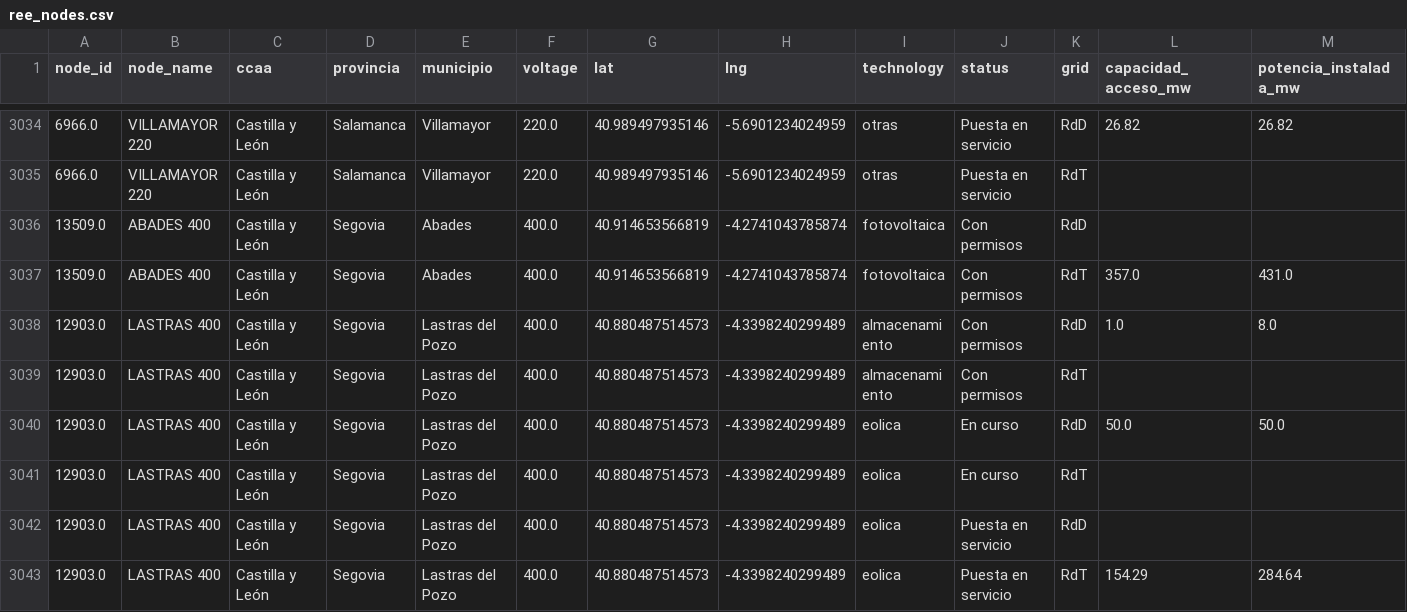
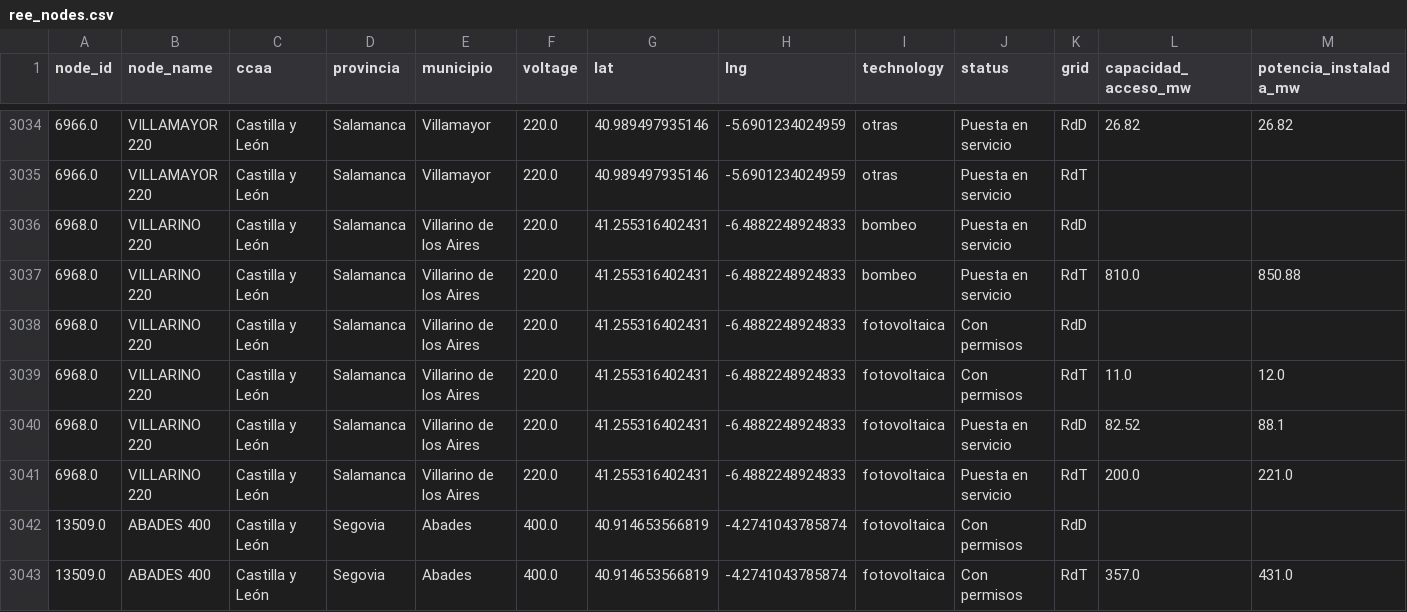
Before and after one commit to marcodallastella/ree-grid-tracker, a CSV file: output/clean/ree_nodes.csv, drawn as a sheet; only a part is shown, gaps mark what is left out; the shorter side is filled out with more unchanged rows; the diff names each change by its address in the sheet, - before the commit and + after, or states it on an @@ line.

```diff
--- a/output/clean/ree_nodes.csv
+++ b/output/clean/ree_nodes.csv
+row 3036: 6968.0 | VILLARINO 220 | Castilla y León | Salamanca | Villarino de los Aires | 220.0 | 41.255316402431 | -6.4882248924833 | bombeo | Puesta en servicio | RdD
+row 3037: 6968.0 | VILLARINO 220 | Castilla y León | Salamanca | Villarino de los Aires | 220.0 | 41.255316402431 | -6.4882248924833 | bombeo | Puesta en servicio | RdT | 810.0 | 850.88
+row 3038: 6968.0 | VILLARINO 220 | Castilla y León | Salamanca | Villarino de los Aires | 220.0 | 41.255316402431 | -6.4882248924833 | fotovoltaica | Con permisos | RdD
+row 3039: 6968.0 | VILLARINO 220 | Castilla y León | Salamanca | Villarino de los Aires | 220.0 | 41.255316402431 | -6.4882248924833 | fotovoltaica | Con permisos | RdT | 11.0 | 12.0
+row 3040: 6968.0 | VILLARINO 220 | Castilla y León | Salamanca | Villarino de los Aires | 220.0 | 41.255316402431 | -6.4882248924833 | fotovoltaica | Puesta en servicio | RdD | 82.52 | 88.1
+row 3041: 6968.0 | VILLARINO 220 | Castilla y León | Salamanca | Villarino de los Aires | 220.0 | 41.255316402431 | -6.4882248924833 | fotovoltaica | Puesta en servicio | RdT | 200.0 | 221.0
```
Also changed, not shown: 1 other file.
